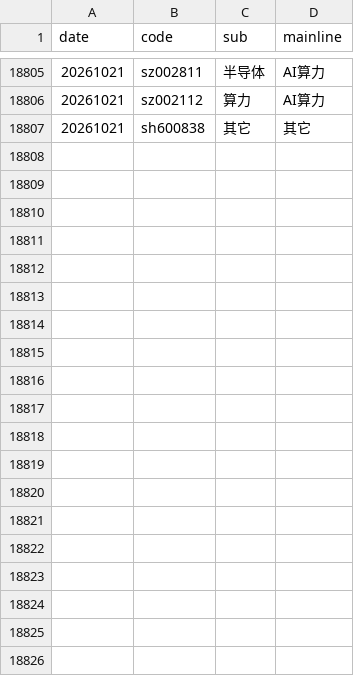
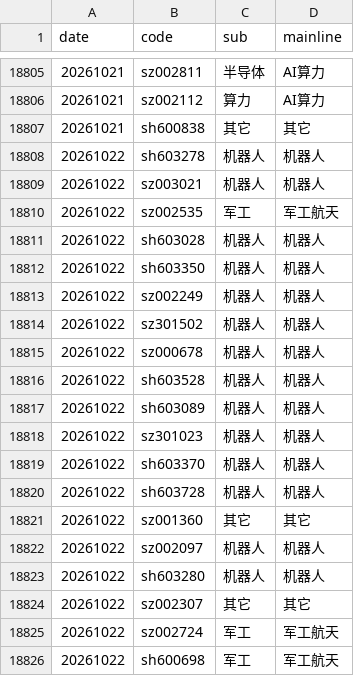
Before and after one commit to mengkai666/quant_factor_tutorial, a CSV file: data/cls_plate_cache.csv, drawn as a sheet; only a part is shown, gaps mark what is left out; the diff covers the shown part only.

```diff
--- a/data/cls_plate_cache.csv
+++ b/data/cls_plate_cache.csv
@@ -18807 +18807,20 @@
 20261021,sh600838,其它,其它
+20261022,sh603278,机器人,机器人
+20261022,sz003021,机器人,机器人
+20261022,sz002535,军工,军工航天
+20261022,sh603028,机器人,机器人
+20261022,sh603350,机器人,机器人
+20261022,sz002249,机器人,机器人
+20261022,sz301502,机器人,机器人
+20261022,sz000678,机器人,机器人
+20261022,sh603528,机器人,机器人
+20261022,sh603089,机器人,机器人
+20261022,sz301023,机器人,机器人
+20261022,sh603370,机器人,机器人
+20261022,sh603728,机器人,机器人
+20261022,sz001360,其它,其它
+20261022,sz002097,机器人,机器人
+20261022,sh603280,机器人,机器人
+20261022,sz002307,其它,其它
+20261022,sz002724,军工,军工航天
+20261022,sh600698,军工,军工航天
```
Also changed, not shown: 14 added rows elsewhere in this file, data/sentiment_history_cache.csv, data/涨停历史缓存.csv, 7 other files.
